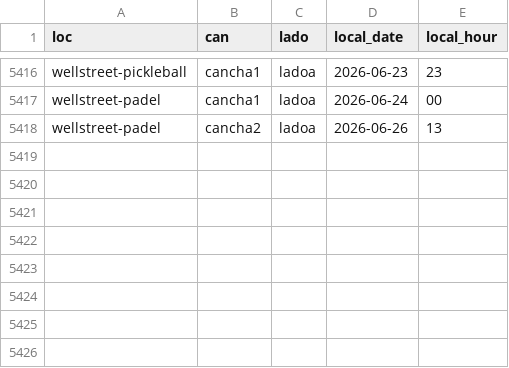
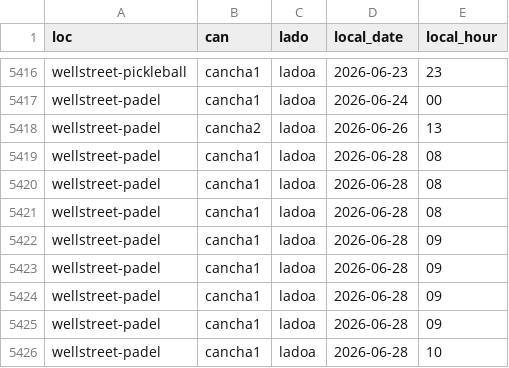
Before and after one commit to isaacsaltiel/puntazo_web_v2, a CSV file: data/metrics/videos_log.csv, drawn as a sheet; only a part is shown, gaps mark what is left out.

Commit message:
Actualizar videos_log.csv

```diff
--- a/data/metrics/videos_log.csv
+++ b/data/metrics/videos_log.csv
@@ -5418 +5418,9 @@ wellstreet-padel,cancha1,ladoa,2026-06-24,00
 wellstreet-padel,cancha2,ladoa,2026-06-26,13
+wellstreet-padel,cancha1,ladoa,2026-06-28,08
+wellstreet-padel,cancha1,ladoa,2026-06-28,08
+wellstreet-padel,cancha1,ladoa,2026-06-28,08
+wellstreet-padel,cancha1,ladoa,2026-06-28,09
+wellstreet-padel,cancha1,ladoa,2026-06-28,09
+wellstreet-padel,cancha1,ladoa,2026-06-28,09
+wellstreet-padel,cancha1,ladoa,2026-06-28,09
+wellstreet-padel,cancha1,ladoa,2026-06-28,10
```
